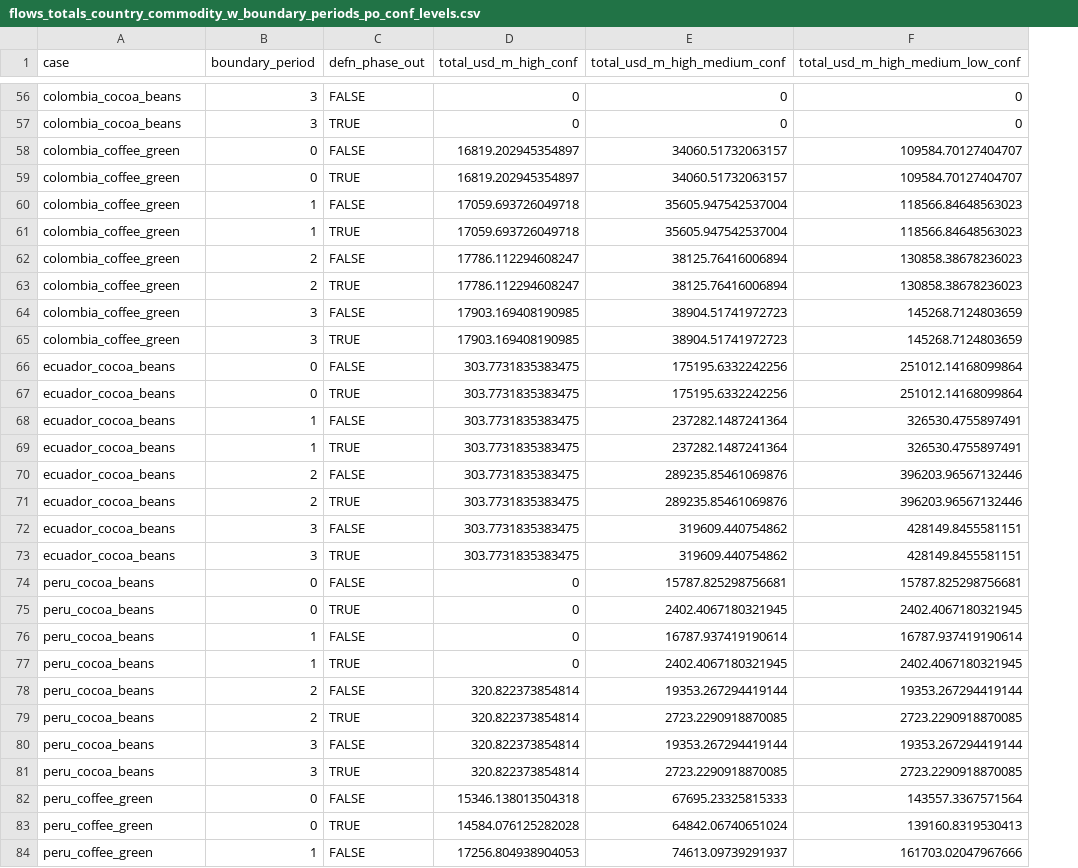
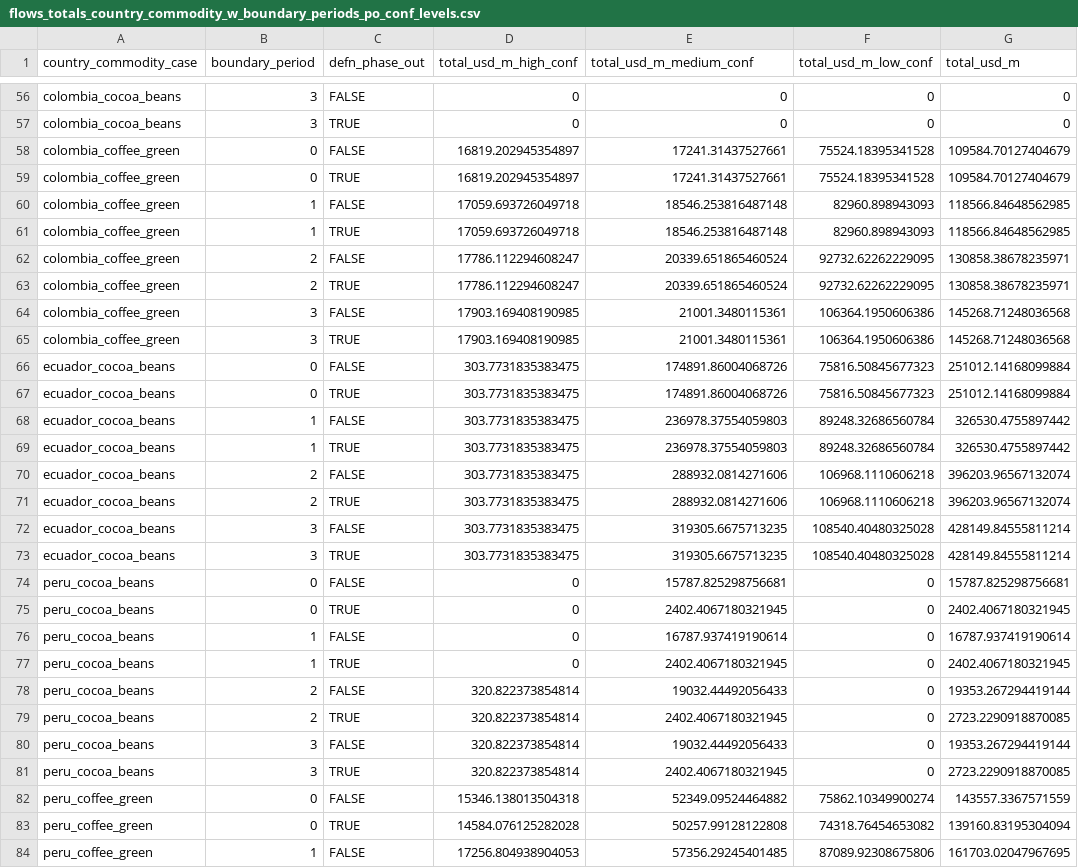
Before and after one commit to lyd-m/amazon-footprint, a CSV file: analytical-results/flows_totals_country_commodity_w_boundary_periods_po_conf_levels.csv, drawn as a sheet; only a part is shown, gaps mark what is left out; removed rows and columns are numbered as before the commit, all else as after; the diff covers the shown part only; the diff names each change by its address in the sheet, - before the commit and + after, or states it on an @@ line.

Commit message:
create league table
- import monetary production value data
- parse by monetary production value
- create league table data
- export to visualise in Graphica

```diff
--- a/analytical-results/flows_totals_country_commodity_w_boundary_periods_po_conf_levels.csv
+++ b/analytical-results/flows_totals_country_commodity_w_boundary_periods_po_conf_levels.csv
-column F (total_usd_m_high_medium_low_conf), rows 56-84: 0 | 0 | 109584.70127404707 | 109584.70127404707 | 118566.84648563023 | 118566.84648563023 | 130858.38678236023 | 130858.38678236023 | 145268.7124803659 | 145268.7124803659 | 251012.14168099864 | 251012.14168099864 | 326530.4755897491 | 326530.4755897491 | 396203.96567132446 | 396203.96567132446 | 428149.8455581151 | 428149.8455581151 | 15787.825298756681 | 2402.4067180321945 | 16787.937419190614 | 2402.4067180321945 | 19353.267294419144 | 2723.2290918870085 | 19353.267294419144 | 2723.2290918870085 | 143557.3367571564 | 139160.8319530413 | 161703.02047967666
+column F (total_usd_m_low_conf), rows 56-84: 0 | 0 | 75524.18395341528 | 75524.18395341528 | 82960.898943093 | 82960.898943093 | 92732.62262229095 | 92732.62262229095 | 106364.1950606386 | 106364.1950606386 | 75816.50845677323 | 75816.50845677323 | 89248.32686560784 | 89248.32686560784 | 106968.1110606218 | 106968.1110606218 | 108540.40480325028 | 108540.40480325028 | 0 | 0 | 0 | 0 | 0 | 0 | 0 | 0 | 75862.10349900274 | 74318.76454653082 | 87089.92308675806
+column G (total_usd_m), rows 56-84: 0 | 0 | 109584.70127404679 | 109584.70127404679 | 118566.84648562985 | 118566.84648562985 | 130858.38678235971 | 130858.38678235971 | 145268.71248036568 | 145268.71248036568 | 251012.14168099884 | 251012.14168099884 | 326530.4755897442 | 326530.4755897442 | 396203.96567132074 | 396203.96567132074 | 428149.84555811214 | 428149.84555811214 | 15787.825298756681 | 2402.4067180321945 | 16787.937419190614 | 2402.4067180321945 | 19353.267294419144 | 2723.2290918870085 | 19353.267294419144 | 2723.2290918870085 | 143557.3367571559 | 139160.83195304094 | 161703.02047967695
-A1: case
+A1: country_commodity_case
-E1: total_usd_m_high_medium_conf
+E1: total_usd_m_medium_conf
-E58:E59 (total_usd_m_medium_conf): 34060.51732063157
+E58:E59 (total_usd_m_medium_conf): 17241.31437527661
-E60:E61 (total_usd_m_medium_conf): 35605.947542537004
+E60:E61 (total_usd_m_medium_conf): 18546.253816487148
-E62:E63 (total_usd_m_medium_conf): 38125.76416006894
+E62:E63 (total_usd_m_medium_conf): 20339.651865460524
-E64:E65 (total_usd_m_medium_conf): 38904.51741972723
+E64:E65 (total_usd_m_medium_conf): 21001.3480115361
-E66:E67 (total_usd_m_medium_conf): 175195.6332242256
+E66:E67 (total_usd_m_medium_conf): 174891.86004068726
-E68:E69 (total_usd_m_medium_conf): 237282.1487241364
+E68:E69 (total_usd_m_medium_conf): 236978.37554059803
-E70:E71 (total_usd_m_medium_conf): 289235.85461069876
+E70:E71 (total_usd_m_medium_conf): 288932.0814271606
-E72:E73 (total_usd_m_medium_conf): 319609.440754862
+E72:E73 (total_usd_m_medium_conf): 319305.6675713235
-E78 (total_usd_m_medium_conf): 19353.267294419144
+E78 (total_usd_m_medium_conf): 19032.44492056433
-E79 (total_usd_m_medium_conf): 2723.2290918870085
+E79 (total_usd_m_medium_conf): 2402.4067180321945
-E80 (total_usd_m_medium_conf): 19353.267294419144
+E80 (total_usd_m_medium_conf): 19032.44492056433
-E81 (total_usd_m_medium_conf): 2723.2290918870085
+E81 (total_usd_m_medium_conf): 2402.4067180321945
-E82 (total_usd_m_medium_conf): 67695.23325815333
+E82 (total_usd_m_medium_conf): 52349.09524464882
-E83 (total_usd_m_medium_conf): 64842.06740651024
+E83 (total_usd_m_medium_conf): 50257.99128122808
-E84 (total_usd_m_medium_conf): 74613.09739291937
+E84 (total_usd_m_medium_conf): 57356.29245401485
```
Also changed, not shown: 41 edited cells elsewhere in this file, figures/flows_by_manager_bolivia_soya_beans_.csv, figures/flows_by_manager_brazil_cattle_meat_.csv, 16 other files.
